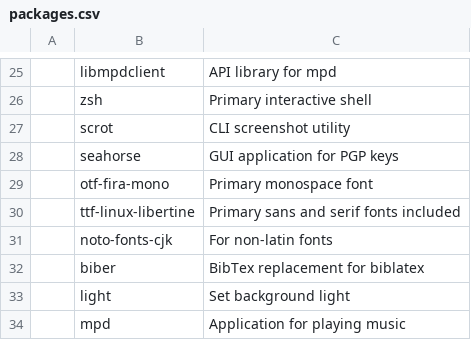
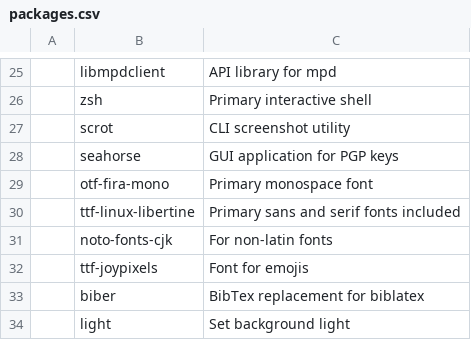
Before and after one commit to thehnm/sexyarch, a CSV file: packages.csv, drawn as a sheet; only a part is shown, gaps mark what is left out; the shorter side is filled out with more unchanged rows; the diff names each change by its address in the sheet, - before the commit and + after, or states it on an @@ line.

Commit message:
Add emoji font

```diff
--- a/packages.csv
+++ b/packages.csv
+row 32:  | ttf-joypixels | Font for emojis
```
